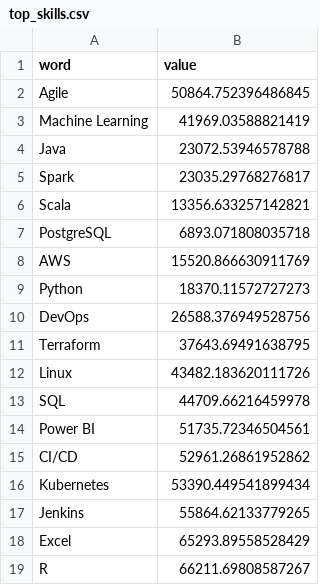
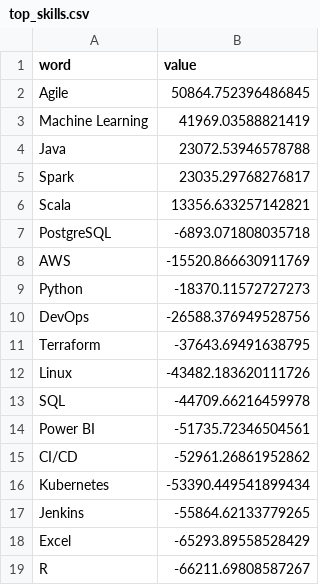
Before and after one commit to mbharath2231/Final_Project, a CSV file: models/top_skills.csv, drawn as a sheet.

```diff
--- a/models/top_skills.csv
+++ b/models/top_skills.csv
@@ -6,14 +6,14 @@ Spark,23035.29768276817
 Scala,13356.633257142821
-PostgreSQL,6893.071808035718
-AWS,15520.866630911769
-Python,18370.11572727273
-DevOps,26588.376949528756
-Terraform,37643.69491638795
-Linux,43482.183620111726
-SQL,44709.66216459978
-Power BI,51735.72346504561
-CI/CD,52961.26861952862
-Kubernetes,53390.449541899434
-Jenkins,55864.62133779265
-Excel,65293.89558528429
-R,66211.69808587267
+PostgreSQL,-6893.071808035718
+AWS,-15520.866630911769
+Python,-18370.11572727273
+DevOps,-26588.376949528756
+Terraform,-37643.69491638795
+Linux,-43482.183620111726
+SQL,-44709.66216459978
+Power BI,-51735.72346504561
+CI/CD,-52961.26861952862
+Kubernetes,-53390.449541899434
+Jenkins,-55864.62133779265
+Excel,-65293.89558528429
+R,-66211.69808587267
```
Also changed, not shown: models/test_predictions.csv, 8 other files.
